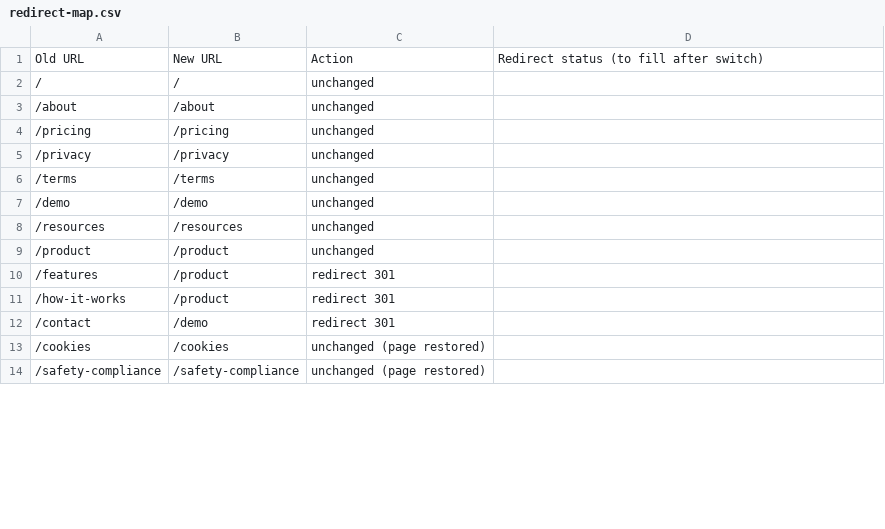
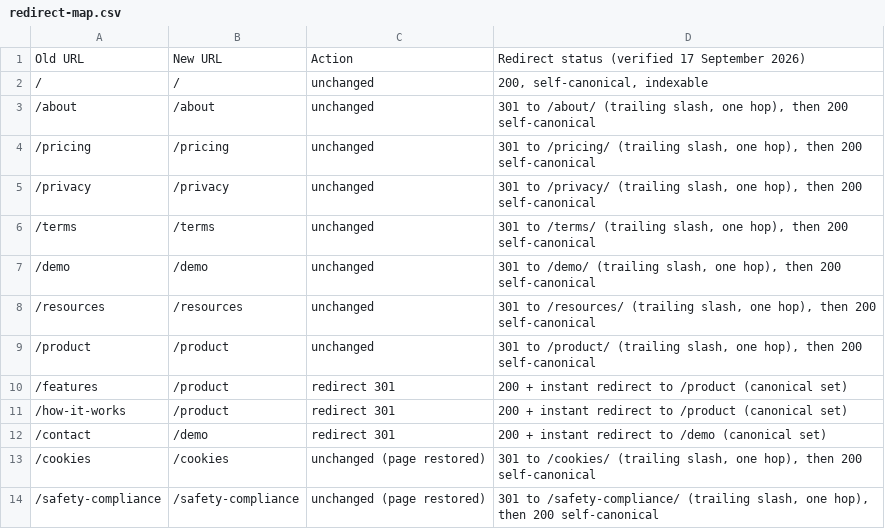
Before and after one commit to Optavius/optavius.com, a CSV file: docs/redirect-map.csv, drawn as a sheet; only a part is shown; the diff covers the shown part only.

```diff
--- a/docs/redirect-map.csv
+++ b/docs/redirect-map.csv
@@ -1,14 +1,14 @@
-Old URL,New URL,Action,Redirect status (to fill after switch)
-"/","/","unchanged",""
-"/about","/about","unchanged",""
-"/pricing","/pricing","unchanged",""
-"/privacy","/privacy","unchanged",""
-"/terms","/terms","unchanged",""
-"/demo","/demo","unchanged",""
-"/resources","/resources","unchanged",""
-"/product","/product","unchanged",""
-"/features","/product","redirect 301",""
-"/how-it-works","/product","redirect 301",""
-"/contact","/demo","redirect 301",""
-"/cookies","/cookies","unchanged (page restored)",""
-"/safety-compliance","/safety-compliance","unchanged (page restored)",""
+Old URL,New URL,Action,Redirect status (verified 17 September 2026)
+"/","/","unchanged","200, self-canonical, indexable"
+"/about","/about","unchanged","301 to /about/ (trailing slash, one hop), then 200 self-canonical"
+"/pricing","/pricing","unchanged","301 to /pricing/ (trailing slash, one hop), then 200 self-canonical"
+"/privacy","/privacy","unchanged","301 to /privacy/ (trailing slash, one hop), then 200 self-canonical"
+"/terms","/terms","unchanged","301 to /terms/ (trailing slash, one hop), then 200 self-canonical"
+"/demo","/demo","unchanged","301 to /demo/ (trailing slash, one hop), then 200 self-canonical"
+"/resources","/resources","unchanged","301 to /resources/ (trailing slash, one hop), then 200 self-canonical"
+"/product","/product","unchanged","301 to /product/ (trailing slash, one hop), then 200 self-canonical"
+"/features","/product","redirect 301","200 + instant redirect to /product (canonical set)"
+"/how-it-works","/product","redirect 301","200 + instant redirect to /product (canonical set)"
+"/contact","/demo","redirect 301","200 + instant redirect to /demo (canonical set)"
+"/cookies","/cookies","unchanged (page restored)","301 to /cookies/ (trailing slash, one hop), then 200 self-canonical"
+"/safety-compliance","/safety-compliance","unchanged (page restored)","301 to /safety-compliance/ (trailing slash, one hop), then 200 self-canonical"
```
Also changed, not shown: 42 edited cells elsewhere in this file, 1 other file.
